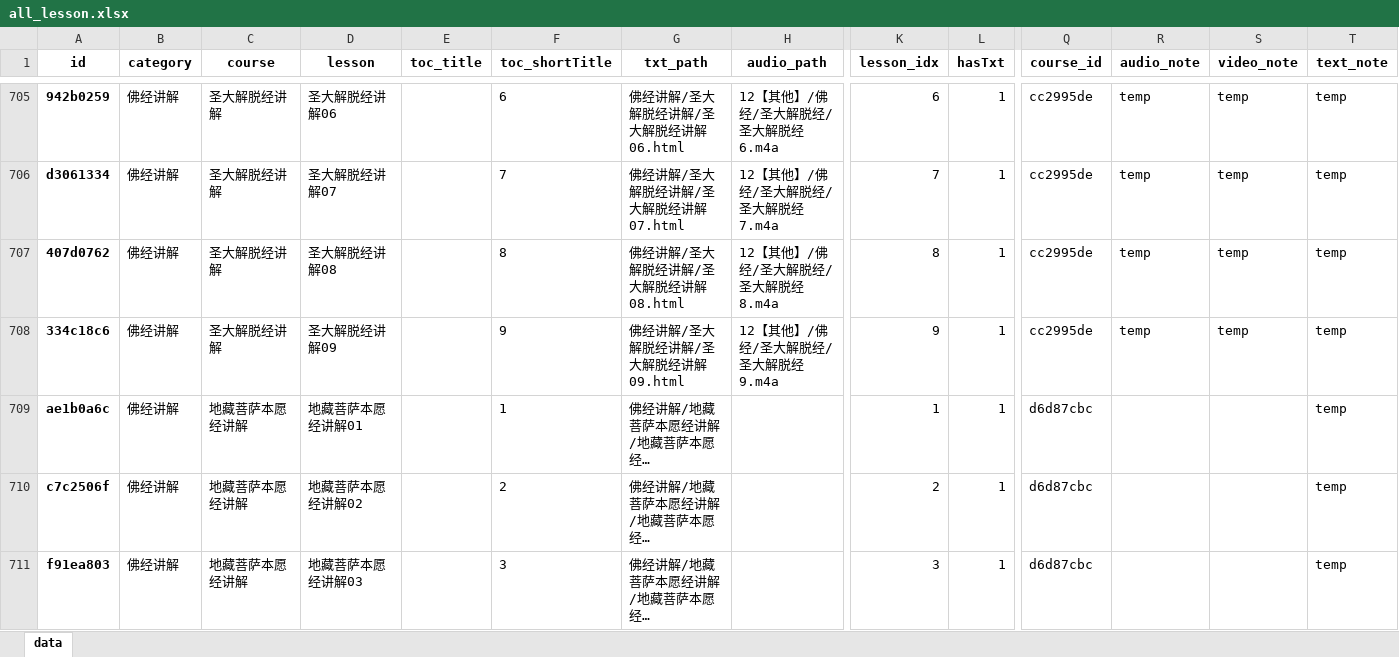
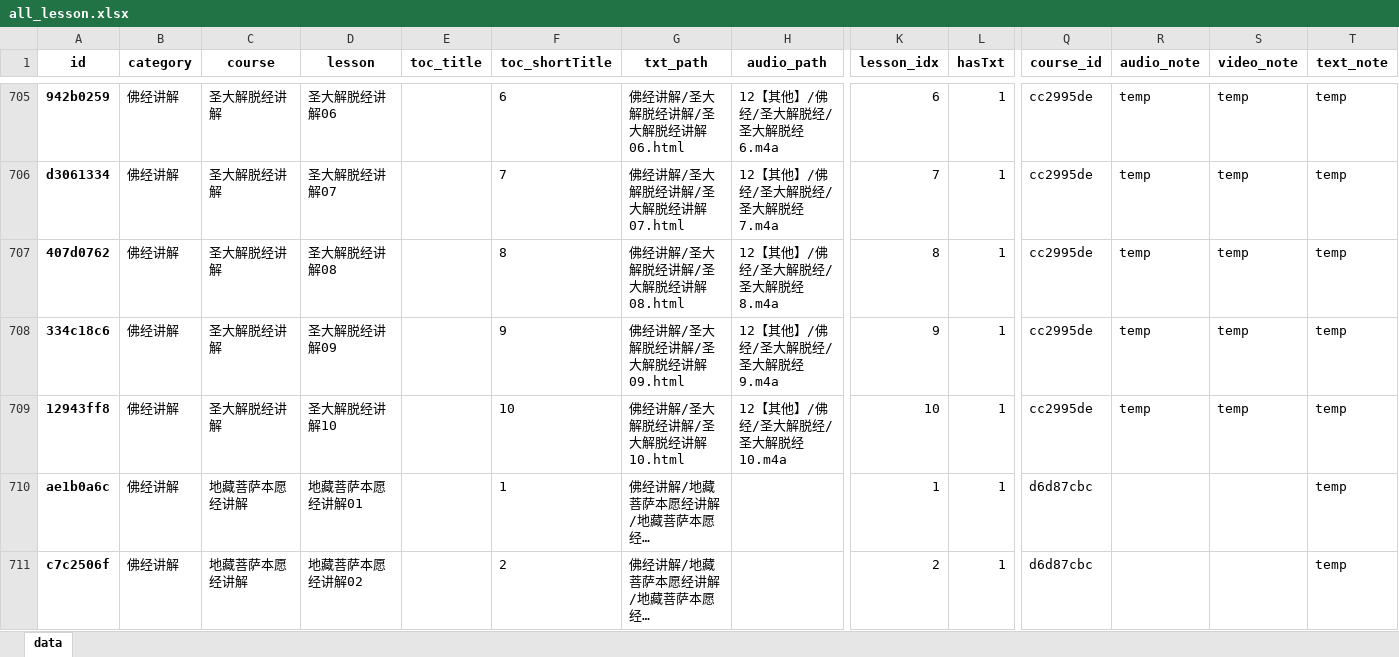
Before and after one commit to hliuleo/lamatxt, an Excel workbook: all_lesson.xlsx, sheet data, drawn as a sheet; only a part is shown, gaps mark what is left out; the shorter side is filled out with more unchanged rows; long unchanged cells end in …; values as stored, in another font and other column widths than the file's, no borders; rows hold the shown columns only; the diff names each change by its address in the sheet, - before the commit and + after, or states it on an @@ line.

```diff
--- a/all_lesson.xlsx (sheet data)
+++ b/all_lesson.xlsx (sheet data)
+row 709: 12943ff8 | 佛经讲解 | 圣大解脱经讲解 | 圣大解脱经讲解10 |  | 10 | 佛经讲解/圣大解脱经讲解/圣大解脱经讲解10.html | 12【其他】/佛经/圣大解脱经/圣大解脱经10.m4a | 10 | 1 | cc2995de | temp | temp | temp
```
Also changed, not shown: all_course.xlsx, 1 other file.
